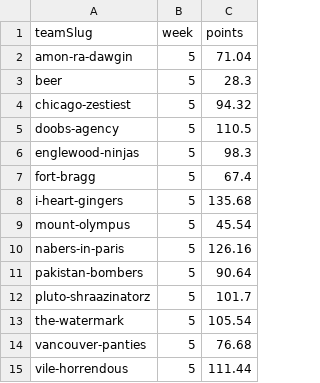
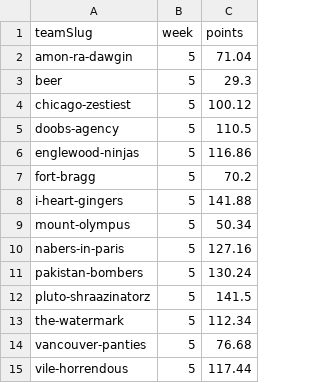
Before and after one commit to Scav-game/MakeFantasyGreatAgain, a CSV file: data/live-scores.csv, drawn as a sheet.

```diff
--- a/data/live-scores.csv
+++ b/data/live-scores.csv
@@ -2,14 +2,14 @@ teamSlug,week,points
 amon-ra-dawgin,5,71.04
-beer,5,28.3
-chicago-zestiest,5,94.32
+beer,5,29.3
+chicago-zestiest,5,100.12
 doobs-agency,5,110.5
-englewood-ninjas,5,98.3
-fort-bragg,5,67.4
-i-heart-gingers,5,135.68
-mount-olympus,5,45.54
-nabers-in-paris,5,126.16
-pakistan-bombers,5,90.64
-pluto-shraazinatorz,5,101.7
-the-watermark,5,105.54
+englewood-ninjas,5,116.86
+fort-bragg,5,70.2
+i-heart-gingers,5,141.88
+mount-olympus,5,50.34
+nabers-in-paris,5,127.16
+pakistan-bombers,5,130.24
+pluto-shraazinatorz,5,141.5
+the-watermark,5,112.34
 vancouver-panties,5,76.68
-vile-horrendous,5,111.44
+vile-horrendous,5,117.44
```
Also changed, not shown: data/rosters.csv, 1 other file.
